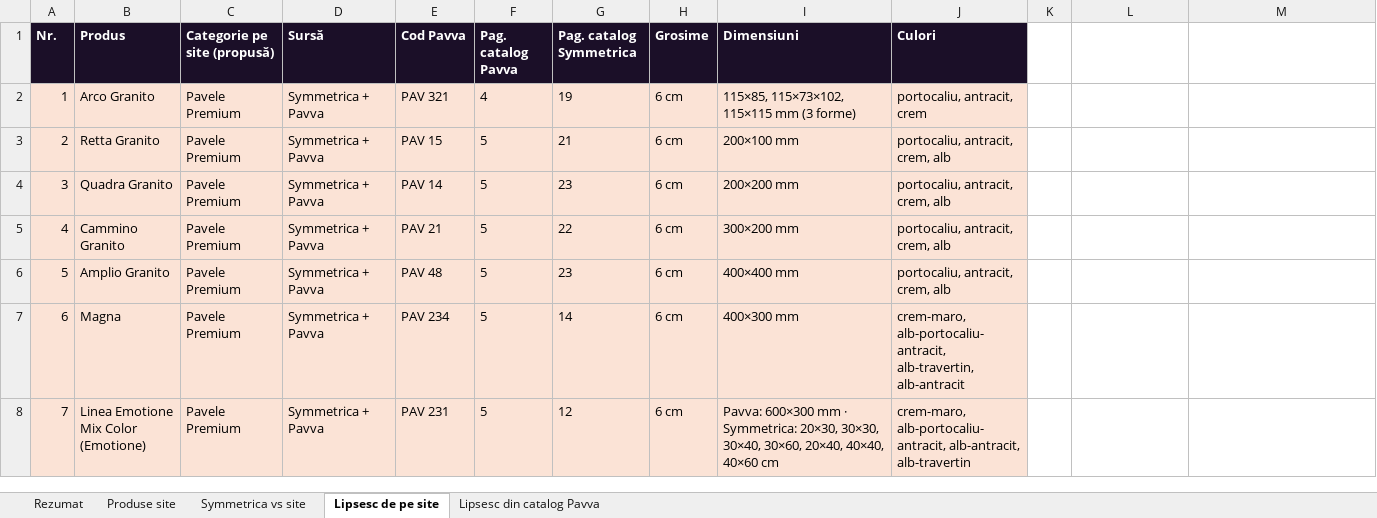
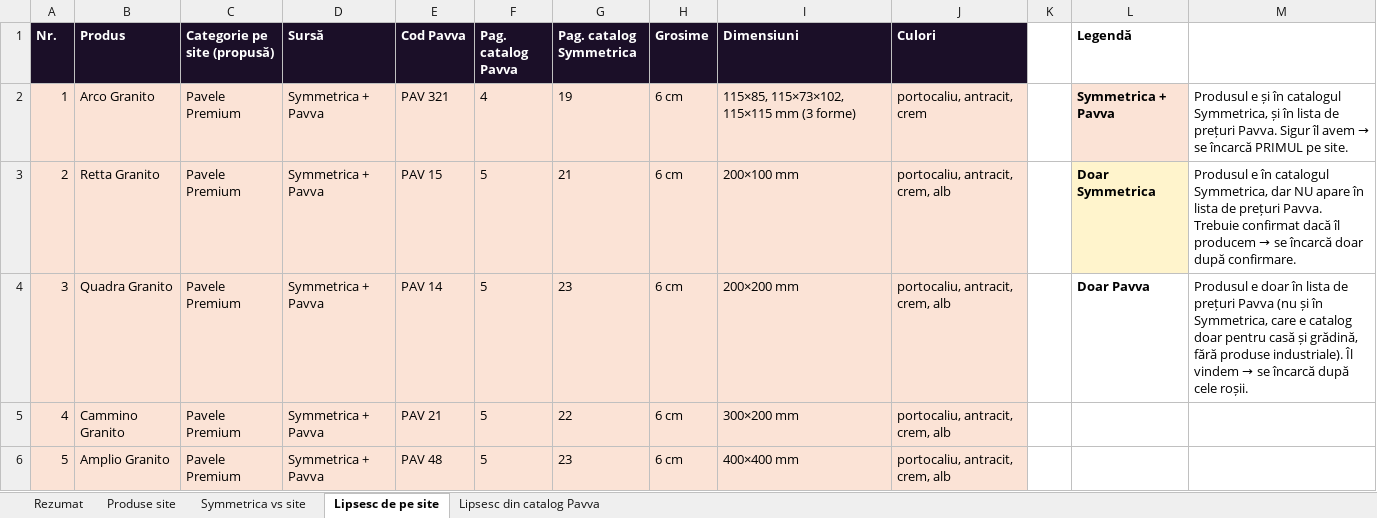
Before and after one commit to eddyqqqq/github-slideshow, an Excel workbook: analiza/Pavva_produse_lipsa_site.xlsx, sheet Lipsesc de pe site, drawn as a sheet; only a part is shown; the shorter side is filled out with more unchanged rows; values as stored, in another font and other column widths than the file's, no borders; the diff names each change by its address in the sheet, - before the commit and + after, or states it on an @@ line.

```diff
--- a/analiza/Pavva_produse_lipsa_site.xlsx (sheet Lipsesc de pe site)
+++ b/analiza/Pavva_produse_lipsa_site.xlsx (sheet Lipsesc de pe site)
-L1: (empty)
+L1: Legendă
-L2 (Legendă): (empty)
+L2 (Legendă): Symmetrica + Pavva
-L2 fill: none
+L2 fill: #FBE3D6
@@ M2: (empty) → Produsul e și în catalogul Symmetrica, și în lista de prețuri Pavva. Sigur îl avem → se încarcă PRIMUL pe site. @@
-L3 (Legendă): (empty)
+L3 (Legendă): Doar Symmetrica
-L3 fill: none
+L3 fill: #FFF4CC
@@ M3: (empty) → Produsul e în catalogul Symmetrica, dar NU apare în lista de prețuri Pavva. Trebuie confirmat dacă îl producem → se încarcă doar după confirmare. @@
-L4 (Legendă): (empty)
+L4 (Legendă): Doar Pavva
@@ M4: (empty) → Produsul e doar în lista de prețuri Pavva (nu și în Symmetrica, care e catalog doar pentru casă și grădină, fără produse industriale). Îl vindem → se încarcă după cele roșii. @@
```
Also changed, not shown: sheet Rezumat, sheet Symmetrica vs site.
